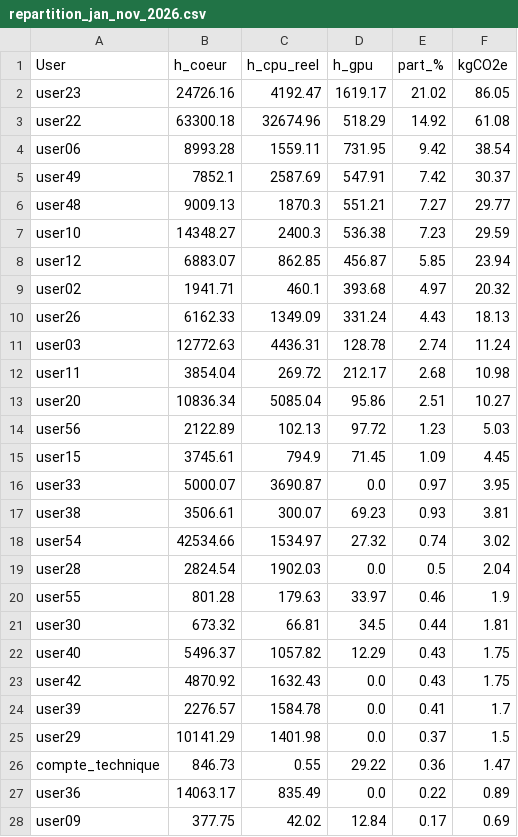
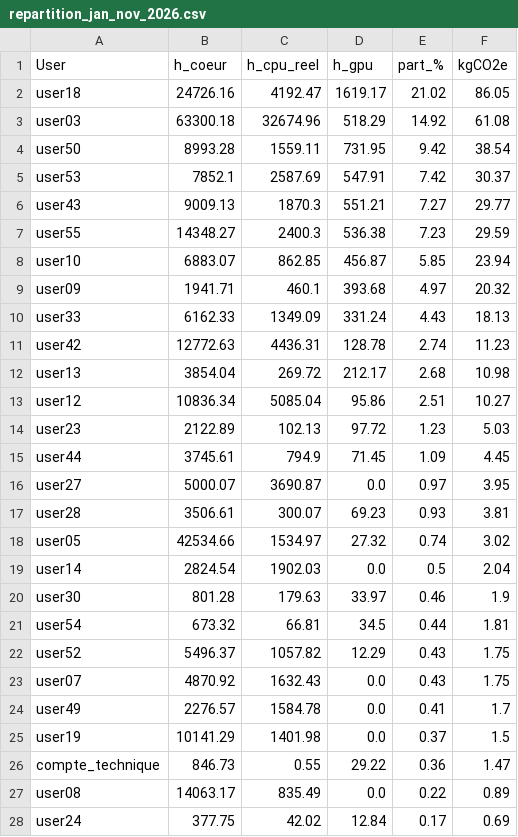
Before and after one commit to umr-marbec/marbec-green, a CSV file: marbec-gpu/data/repartition_jan_nov_2026.csv, drawn as a sheet; only a part is shown; the diff covers the shown part only.

Commit message:
updates data results

```diff
--- a/marbec-gpu/data/repartition_jan_nov_2026.csv
+++ b/marbec-gpu/data/repartition_jan_nov_2026.csv
@@ -1,28 +1,28 @@
 User,h_coeur,h_cpu_reel,h_gpu,part_%,kgCO2e
-user23,24726.16,4192.47,1619.17,21.02,86.05
-user22,63300.18,32674.96,518.29,14.92,61.08
-user06,8993.28,1559.11,731.95,9.42,38.54
-user49,7852.1,2587.69,547.91,7.42,30.37
-user48,9009.13,1870.3,551.21,7.27,29.77
-user10,14348.27,2400.3,536.38,7.23,29.59
-user12,6883.07,862.85,456.87,5.85,23.94
-user02,1941.71,460.1,393.68,4.97,20.32
-user26,6162.33,1349.09,331.24,4.43,18.13
-user03,12772.63,4436.31,128.78,2.74,11.24
-user11,3854.04,269.72,212.17,2.68,10.98
-user20,10836.34,5085.04,95.86,2.51,10.27
-user56,2122.89,102.13,97.72,1.23,5.03
-user15,3745.61,794.9,71.45,1.09,4.45
-user33,5000.07,3690.87,0.0,0.97,3.95
-user38,3506.61,300.07,69.23,0.93,3.81
-user54,42534.66,1534.97,27.32,0.74,3.02
-user28,2824.54,1902.03,0.0,0.5,2.04
-user55,801.28,179.63,33.97,0.46,1.9
-user30,673.32,66.81,34.5,0.44,1.81
-user40,5496.37,1057.82,12.29,0.43,1.75
-user42,4870.92,1632.43,0.0,0.43,1.75
-user39,2276.57,1584.78,0.0,0.41,1.7
-user29,10141.29,1401.98,0.0,0.37,1.5
+user18,24726.16,4192.47,1619.17,21.02,86.05
+user03,63300.18,32674.96,518.29,14.92,61.08
+user50,8993.28,1559.11,731.95,9.42,38.54
+user53,7852.1,2587.69,547.91,7.42,30.37
+user43,9009.13,1870.3,551.21,7.27,29.77
+user55,14348.27,2400.3,536.38,7.23,29.59
+user10,6883.07,862.85,456.87,5.85,23.94
+user09,1941.71,460.1,393.68,4.97,20.32
+user33,6162.33,1349.09,331.24,4.43,18.13
+user42,12772.63,4436.31,128.78,2.74,11.23
+user13,3854.04,269.72,212.17,2.68,10.98
+user12,10836.34,5085.04,95.86,2.51,10.27
+user23,2122.89,102.13,97.72,1.23,5.03
+user44,3745.61,794.9,71.45,1.09,4.45
+user27,5000.07,3690.87,0.0,0.97,3.95
+user28,3506.61,300.07,69.23,0.93,3.81
+user05,42534.66,1534.97,27.32,0.74,3.02
+user14,2824.54,1902.03,0.0,0.5,2.04
+user30,801.28,179.63,33.97,0.46,1.9
+user54,673.32,66.81,34.5,0.44,1.81
+user52,5496.37,1057.82,12.29,0.43,1.75
+user07,4870.92,1632.43,0.0,0.43,1.75
+user49,2276.57,1584.78,0.0,0.41,1.7
+user19,10141.29,1401.98,0.0,0.37,1.5
 compte_technique,846.73,0.55,29.22,0.36,1.47
-user36,14063.17,835.49,0.0,0.22,0.89
-user09,377.75,42.02,12.84,0.17,0.69
+user08,14063.17,835.49,0.0,0.22,0.89
+user24,377.75,42.02,12.84,0.17,0.69
```
Also changed, not shown: 26 edited cells elsewhere in this file, marbec-gpu/data/repartition_nov_dec_2025.csv, 1 other file.
